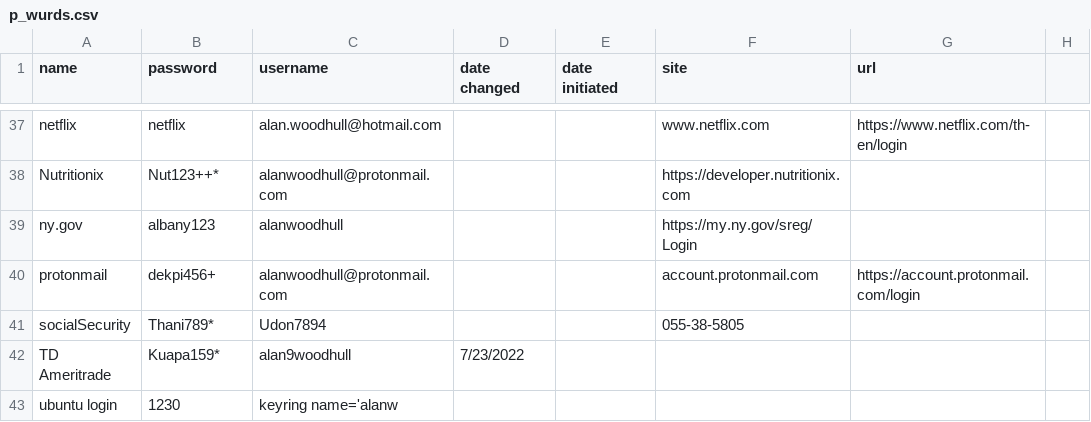
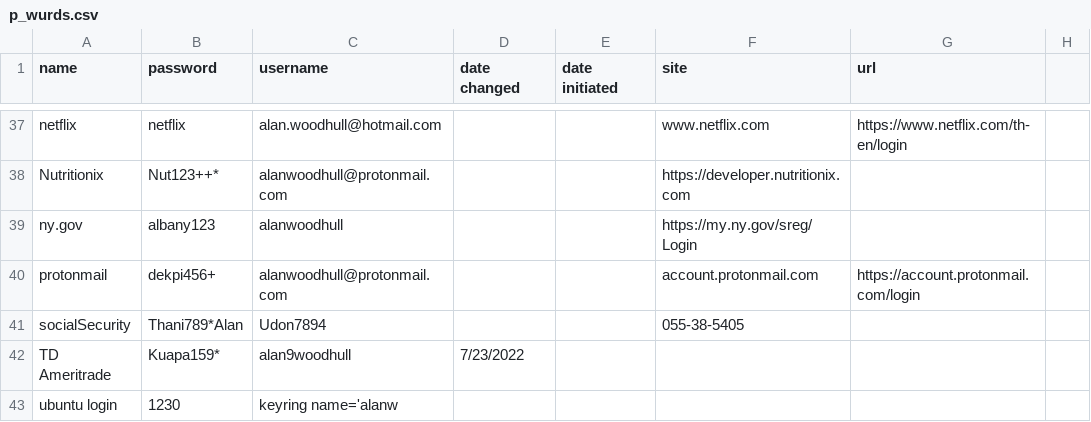
Before and after one commit to awood333/p_wurds, a CSV file: p_wurds.csv, drawn as a sheet; only a part is shown, gaps mark what is left out; the diff names each change by its address in the sheet, - before the commit and + after, or states it on an @@ line.

Commit message:
Update p_wurds.csv

```diff
--- a/p_wurds.csv
+++ b/p_wurds.csv
-B41 (password): Thani789*
+B41 (password): Thani789*Alan
-F41 (site): 055-38-5805
+F41 (site): 055-38-5405
```
